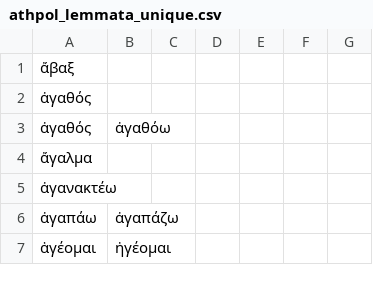
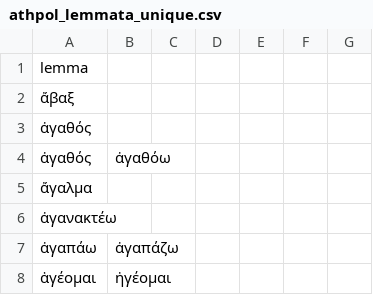
Before and after one commit to monberti/AthenaionPoliteia, a CSV file: data/athpol_lemmata_unique.csv, drawn as a sheet; only a part is shown.

```diff
--- a/data/athpol_lemmata_unique.csv
+++ b/data/athpol_lemmata_unique.csv
@@ -1 +1,2 @@
+lemma,,,,,,,
 ἄβαξ,,,,,,,
```
Also changed, not shown: data/athpol_forms.csv, 1 other file.
